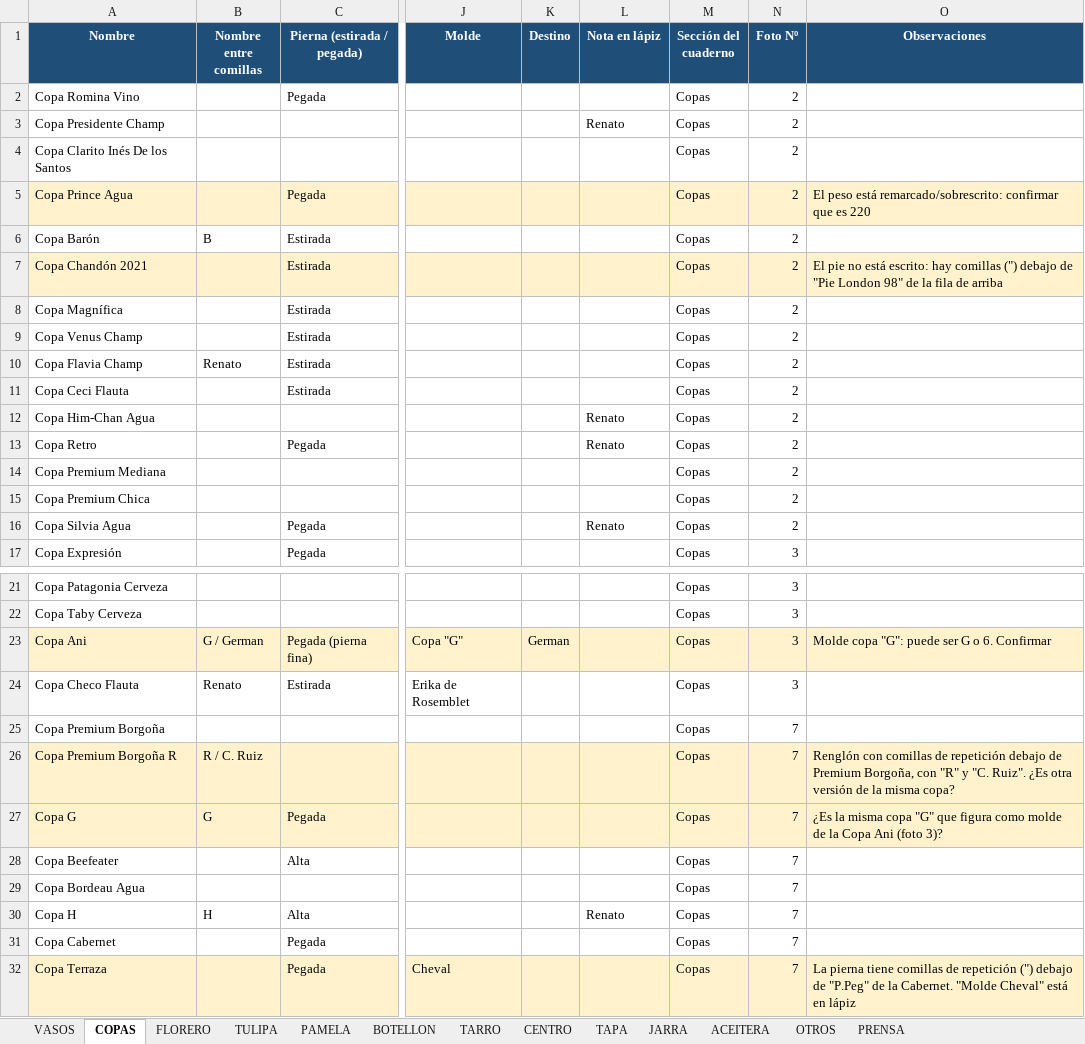
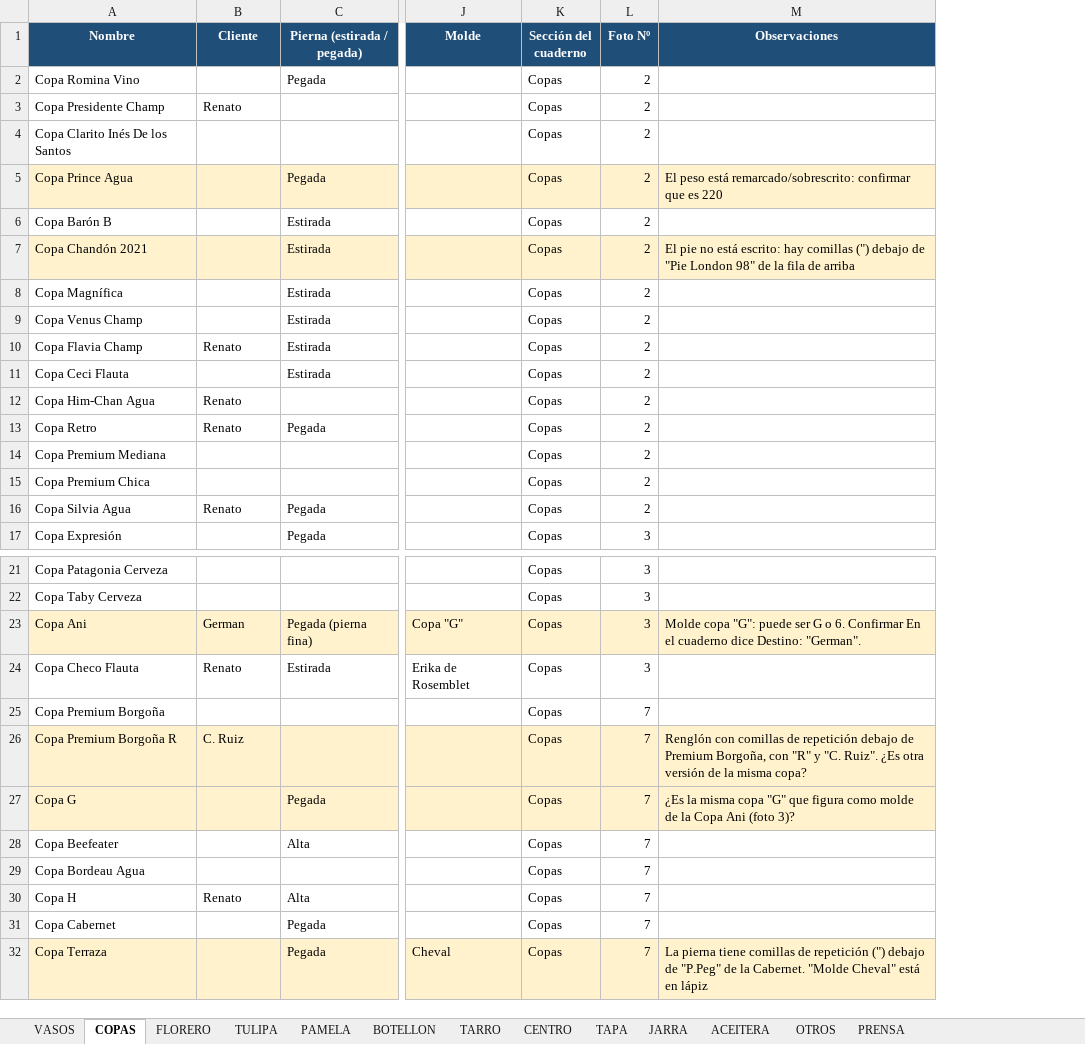
Before and after one commit to matiasnlau13-jpg/cristaleriaelprogreso, an Excel workbook: planilla/planilla_piezas.xlsx, sheet COPAS, drawn as a sheet; only a part is shown, gaps mark what is left out; values as stored, in another font and other column widths than the file's, no borders; removed rows and columns are numbered as before the commit, all else as after; the diff covers the shown part only; the diff names each change by its address in the sheet, - before the commit and + after, or states it on an @@ line.

```diff
--- a/planilla/planilla_piezas.xlsx (sheet COPAS)
+++ b/planilla/planilla_piezas.xlsx (sheet COPAS)
-column K (Destino), row 23: German
-column L (Nota en lápiz), rows 3-16: Renato |  |  |  |  |  |  |  |  | Renato | Renato |  |  | Renato; row 30: Renato
-B1: Nombre entre comillas
+B1: Cliente
-B3 (Cliente): (empty)
+B3 (Cliente): Renato
-A6 (Nombre): Copa Barón
+A6 (Nombre): Copa Barón B
-B6 (Cliente): B
+B6 (Cliente): (empty)
-B12:B13 (Cliente): (empty)
+B12:B13 (Cliente): Renato
-B16 (Cliente): (empty)
+B16 (Cliente): Renato
-B23 (Cliente): G / German
+B23 (Cliente): German
-M23 (Observaciones): …6. Confirmar
+M23 (Observaciones): …6. Confirmar En el cuaderno dice Destino: "German".
-B26 (Cliente): R / C. Ruiz
+B26 (Cliente): C. Ruiz
-B27 (Cliente): G
+B27 (Cliente): (empty)
-B30 (Cliente): H
+B30 (Cliente): Renato
```
Also changed, not shown: 3 edited cells elsewhere in this sheet, sheet PRENSA, sheet VASOS, sheet ACEITERA, sheet JARRA, sheet OTROS, sheet TULIPA, 6 more sheets, 2 other files.
